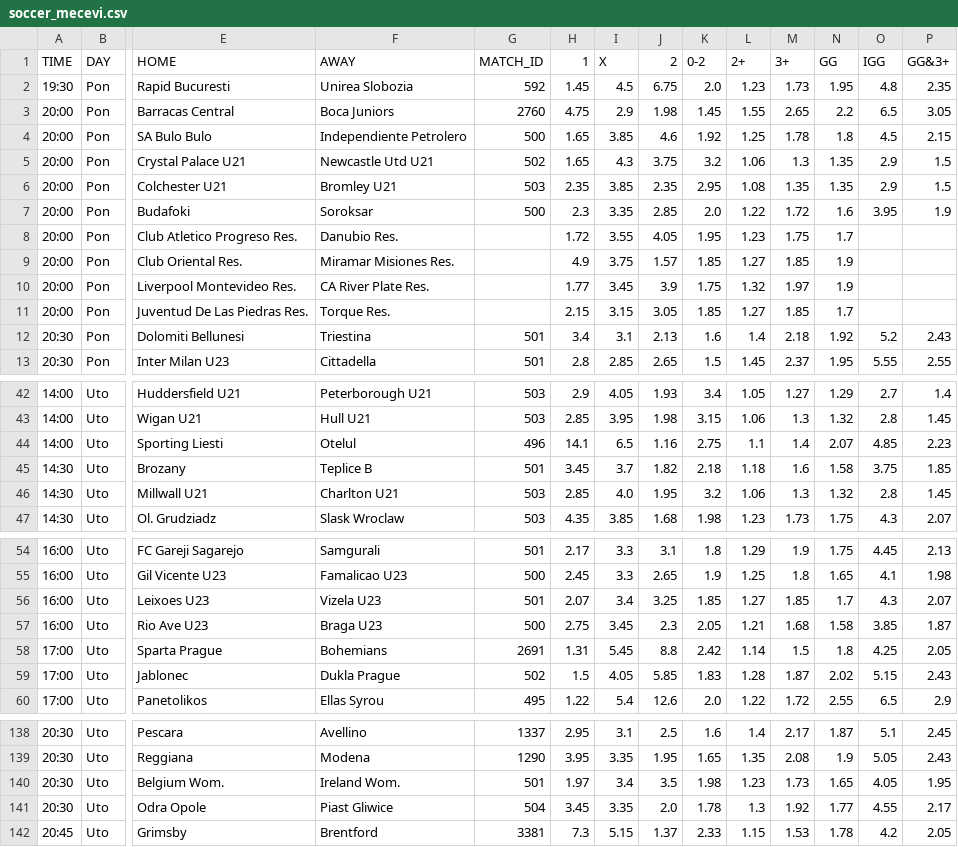
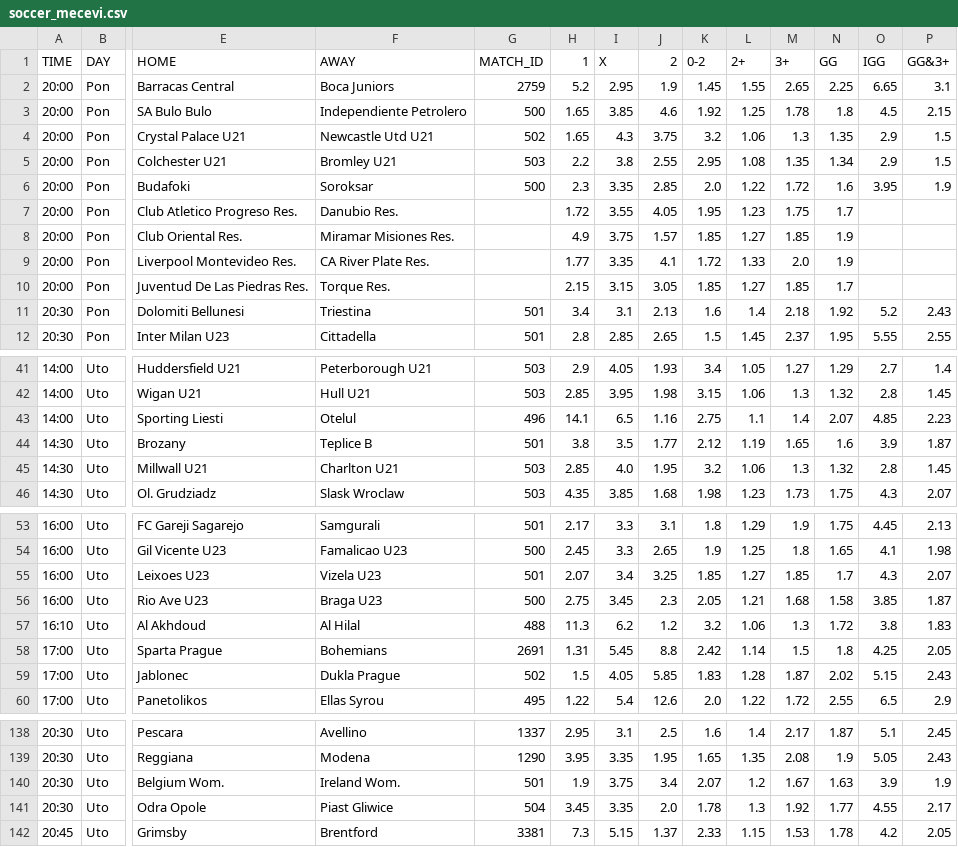
Before and after one commit to kapcina69/Arbitrage2, a CSV file: soccer/soccer_mecevi.csv, drawn as a sheet; only a part is shown, gaps mark what is left out; removed rows and columns are numbered as before the commit, all else as after; rows hold the shown columns only; the diff covers the shown part only; the diff names each change by its address in the sheet, - before the commit and + after, or states it on an @@ line.

```diff
--- a/soccer/soccer_mecevi.csv
+++ b/soccer/soccer_mecevi.csv
-row 2: 19:30 | Pon | Rapid Bucuresti | Unirea Slobozia | 592 | 1.45 | 4.5 | 6.75 | 2.0 | 1.23 | 1.73 | 1.95 | 4.8 | 2.35
-G2 (MATCH_ID): 2760
+G2 (MATCH_ID): 2759
-H2 (1): 4.75
+H2 (1): 5.2
-I2 (X): 2.9
+I2 (X): 2.95
-J2 (2): 1.98
+J2 (2): 1.9
-N2 (GG): 2.2
+N2 (GG): 2.25
-O2 (IGG): 6.5
+O2 (IGG): 6.65
-P2 (GG&3+): 3.05
+P2 (GG&3+): 3.1
-H5 (1): 2.35
+H5 (1): 2.2
-I5 (X): 3.85
+I5 (X): 3.8
-J5 (2): 2.35
+J5 (2): 2.55
-N5 (GG): 1.35
+N5 (GG): 1.34
-I9 (X): 3.45
+I9 (X): 3.35
-J9 (2): 3.9
+J9 (2): 4.1
-K9 (0-2): 1.75
+K9 (0-2): 1.72
-L9 (2+): 1.32
+L9 (2+): 1.33
-M9 (3+): 1.97
+M9 (3+): 2.0
-H44 (1): 3.45
+H44 (1): 3.8
-I44 (X): 3.7
+I44 (X): 3.5
-J44 (2): 1.82
+J44 (2): 1.77
-K44 (0-2): 2.18
+K44 (0-2): 2.12
-L44 (2+): 1.18
+L44 (2+): 1.19
-M44 (3+): 1.6
+M44 (3+): 1.65
-N44 (GG): 1.58
+N44 (GG): 1.6
-O44 (IGG): 3.75
+O44 (IGG): 3.9
-P44 (GG&3+): 1.85
+P44 (GG&3+): 1.87
+row 57: 16:10 | Uto | Al Akhdoud | Al Hilal | 488 | 11.3 | 6.2 | 1.2 | 3.2 | 1.06 | 1.3 | 1.72 | 3.8 | 1.83
-H140 (1): 1.97
+H140 (1): 1.9
-I140 (X): 3.4
+I140 (X): 3.75
-J140 (2): 3.5
+J140 (2): 3.4
-K140 (0-2): 1.98
+K140 (0-2): 2.07
-L140 (2+): 1.23
+L140 (2+): 1.2
-M140 (3+): 1.73
+M140 (3+): 1.67
-N140 (GG): 1.65
+N140 (GG): 1.63
-O140 (IGG): 4.05
+O140 (IGG): 3.9
-P140 (GG&3+): 1.95
+P140 (GG&3+): 1.9
```
Also changed, not shown: 102 edited cells elsewhere in this file, 22 other files.
